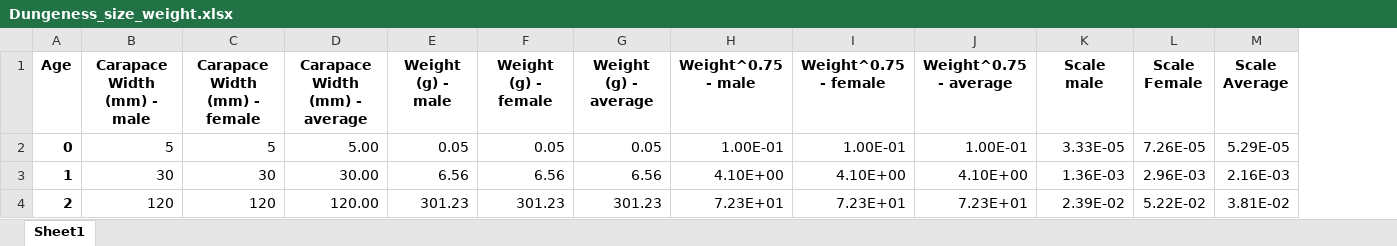
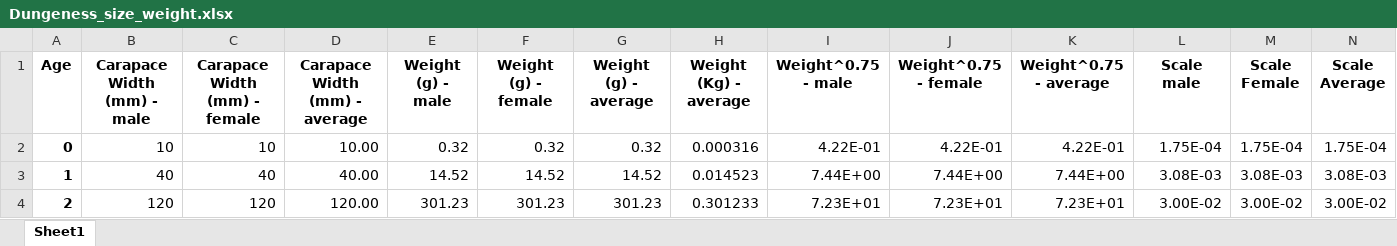
Before and after one commit to BiologoPinos/ORTM, an Excel workbook: Code/data & data_exploration/Dungeness_size_weight/Dungeness_size_weight.xlsx, sheet Sheet1, drawn as a sheet; only a part is shown; values as stored, in another font and other column widths than the file's, no borders; addresses are those after the commit; the diff covers the shown part only; the diff names each change by its address in the sheet, - before the commit and + after, or states it on an @@ line.

```diff
--- a/Code/data & data_exploration/Dungeness_size_weight/Dungeness_size_weight.xlsx (sheet Sheet1)
+++ b/Code/data & data_exploration/Dungeness_size_weight/Dungeness_size_weight.xlsx (sheet Sheet1)
+column H (Weight (Kg) - average), rows 2-4: 0.000316 | 0.014523 | 0.301233
-B2 (Carapace Width (mm) - male): 5
+B2 (Carapace Width (mm) - male): 10
-C2 (Carapace Width (mm) - female): 5
+C2 (Carapace Width (mm) - female): 10
-D2 (Carapace Width (mm) - average): 5.00
+D2 (Carapace Width (mm) - average): 10.00
-E2 (Weight (g) - male): 0.05
+E2 (Weight (g) - male): 0.32
-F2 (Weight (g) - female): 0.05
+F2 (Weight (g) - female): 0.32
-G2 (Weight (g) - average): 0.05
+G2 (Weight (g) - average): 0.32
-I2 (Weight^0.75 - male): 1.00E-01
+I2 (Weight^0.75 - male): 4.22E-01
-J2 (Weight^0.75 - female): 1.00E-01
+J2 (Weight^0.75 - female): 4.22E-01
-K2 (Weight^0.75 - average): 1.00E-01
+K2 (Weight^0.75 - average): 4.22E-01
-L2 (Scale male): 3.33E-05
+L2 (Scale male): 1.75E-04
-M2 (Scale Female): 7.26E-05
+M2 (Scale Female): 1.75E-04
-N2 (Scale Average): 5.29E-05
+N2 (Scale Average): 1.75E-04
-B3 (Carapace Width (mm) - male): 30
+B3 (Carapace Width (mm) - male): 40
-C3 (Carapace Width (mm) - female): 30
+C3 (Carapace Width (mm) - female): 40
-D3 (Carapace Width (mm) - average): 30.00
+D3 (Carapace Width (mm) - average): 40.00
-E3 (Weight (g) - male): 6.56
+E3 (Weight (g) - male): 14.52
-F3 (Weight (g) - female): 6.56
+F3 (Weight (g) - female): 14.52
-G3 (Weight (g) - average): 6.56
+G3 (Weight (g) - average): 14.52
-I3 (Weight^0.75 - male): 4.10E+00
+I3 (Weight^0.75 - male): 7.44E+00
-J3 (Weight^0.75 - female): 4.10E+00
+J3 (Weight^0.75 - female): 7.44E+00
-K3 (Weight^0.75 - average): 4.10E+00
+K3 (Weight^0.75 - average): 7.44E+00
-L3 (Scale male): 1.36E-03
+L3 (Scale male): 3.08E-03
-M3 (Scale Female): 2.96E-03
+M3 (Scale Female): 3.08E-03
-N3 (Scale Average): 2.16E-03
+N3 (Scale Average): 3.08E-03
-L4 (Scale male): 2.39E-02
+L4 (Scale male): 3.00E-02
-M4 (Scale Female): 5.22E-02
+M4 (Scale Female): 3.00E-02
-N4 (Scale Average): 3.81E-02
+N4 (Scale Average): 3.00E-02
```
Also changed, not shown: 110 edited cells elsewhere in this sheet, formulas that keep their value, Code/data & data_exploration/Rasmuson_dungeness_data/MegalopaeDataAndres.xlsx, 7 other files.
